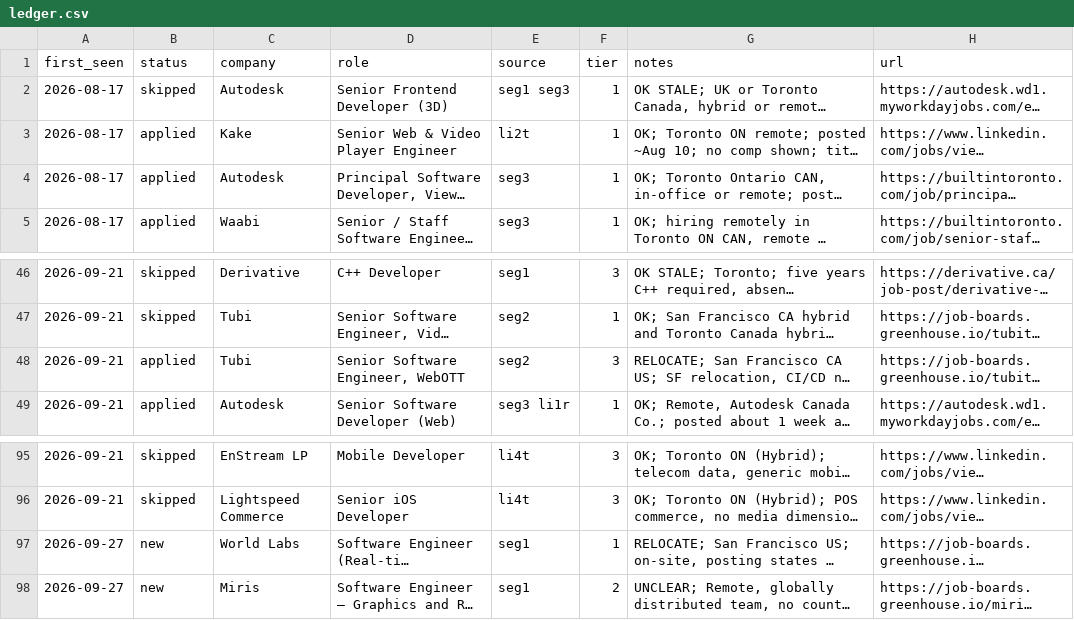
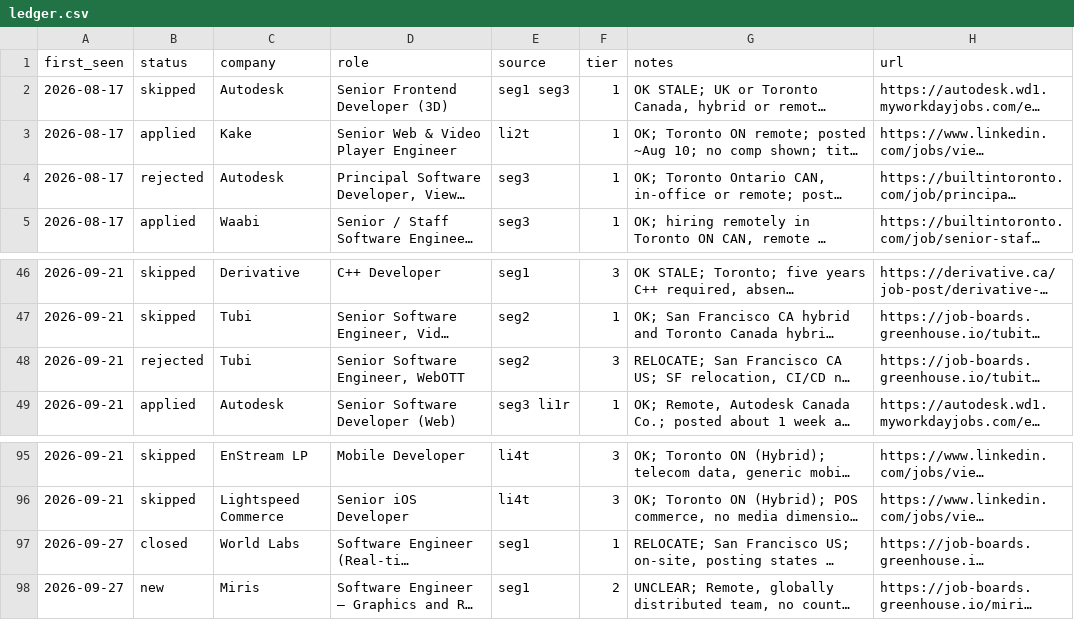
Before and after one commit to snovakow/jobs, a CSV file: root/ledger.csv, drawn as a sheet; only a part is shown, gaps mark what is left out; long unchanged cells end in …; the diff names each change by its address in the sheet, - before the commit and + after, or states it on an @@ line.

Commit message:
Update entries status field

```diff
--- a/root/ledger.csv
+++ b/root/ledger.csv
-B4 (status): applied
+B4 (status): rejected
-B48 (status): applied
+B48 (status): rejected
-B97 (status): new
+B97 (status): closed
```
